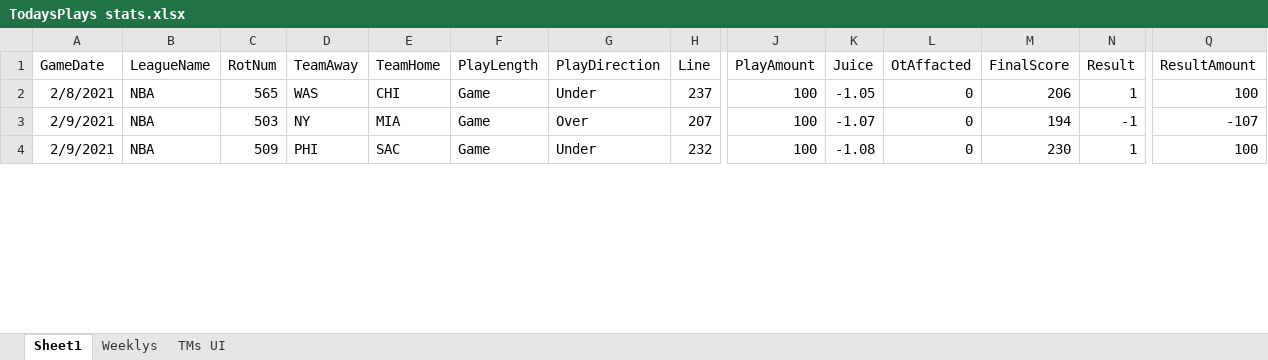
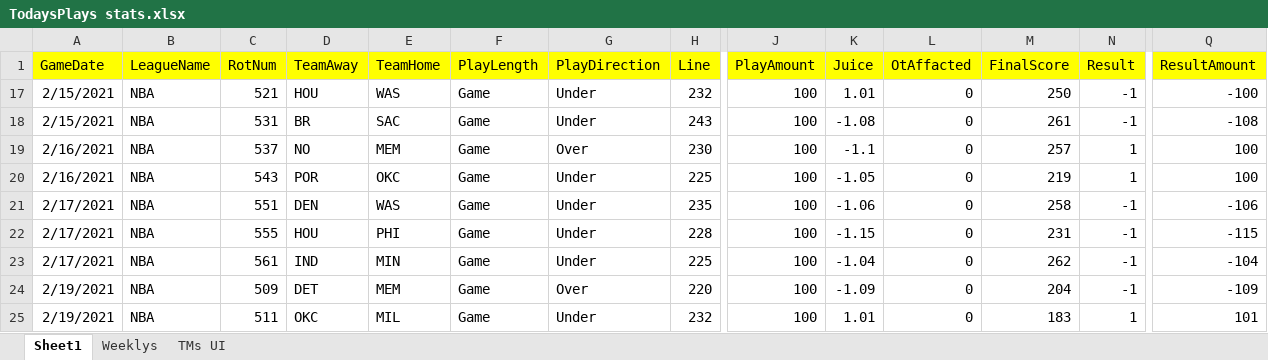
Before and after one commit to mrroot123/BballMVC, an Excel workbook: BballMVC/_Documentation/TodaysPlays stats.xlsx, sheet Sheet1, drawn as a sheet; only a part is shown, gaps mark what is left out; values as stored, in another font and other column widths than the file's, no borders; addresses are those after the commit; rows hold the shown columns only; the diff covers the shown part only; the diff names each change by its address in the sheet, - before the commit and + after, or states it on an @@ line.

```diff
--- a/BballMVC/_Documentation/TodaysPlays stats.xlsx (sheet Sheet1)
+++ b/BballMVC/_Documentation/TodaysPlays stats.xlsx (sheet Sheet1)
-A1:Q1 fill: none
+A1:Q1 fill: #FFFF00
+row 17: 2/15/2021 | NBA | 521 | HOU | WAS | Game | Under | 232 | 100 | 1.01 | 0 | 250 | -1 | -100
+row 18: 2/15/2021 | NBA | 531 | BR | SAC | Game | Under | 243 | 100 | -1.08 | 0 | 261 | -1 | -108
+row 19: 2/16/2021 | NBA | 537 | NO | MEM | Game | Over | 230 | 100 | -1.1 | 0 | 257 | 1 | 100
-A20 (GameDate): 2/8/2021
+A20 (GameDate): 2/16/2021
-C20 (RotNum): 565
+C20 (RotNum): 543
-D20 (TeamAway): WAS
+D20 (TeamAway): POR
-E20 (TeamHome): CHI
+E20 (TeamHome): OKC
-H20 (Line): 237
+H20 (Line): 225
-M20 (FinalScore): 206
+M20 (FinalScore): 219
+row 21: 2/17/2021 | NBA | 551 | DEN | WAS | Game | Under | 235 | 100 | -1.06 | 0 | 258 | -1 | -106
+row 22: 2/17/2021 | NBA | 555 | HOU | PHI | Game | Under | 228 | 100 | -1.15 | 0 | 231 | -1 | -115
+row 23: 2/17/2021 | NBA | 561 | IND | MIN | Game | Under | 225 | 100 | -1.04 | 0 | 262 | -1 | -104
-A24:A25 (GameDate): 2/9/2021
+A24:A25 (GameDate): 2/19/2021
-C24 (RotNum): 503
+C24 (RotNum): 509
-D24 (TeamAway): NY
+D24 (TeamAway): DET
-E24 (TeamHome): MIA
+E24 (TeamHome): MEM
-H24 (Line): 207
+H24 (Line): 220
-K24 (Juice): -1.07
+K24 (Juice): -1.09
-M24 (FinalScore): 194
+M24 (FinalScore): 204
-Q24 (ResultAmount): -107
+Q24 (ResultAmount): -109
-C25 (RotNum): 509
+C25 (RotNum): 511
-D25 (TeamAway): PHI
+D25 (TeamAway): OKC
-E25 (TeamHome): SAC
+E25 (TeamHome): MIL
-K25 (Juice): -1.08
+K25 (Juice): 1.01
-M25 (FinalScore): 230
+M25 (FinalScore): 183
-Q25 (ResultAmount): 100
+Q25 (ResultAmount): 101
```
Also changed, not shown: 2 added rows, 7 hidden or unhidden rows, 35 edited cells and cell formats elsewhere in this sheet, sheet Weeklys, BballMVC/_Documentation/Modal Doc.xlsx, 10 other files.
